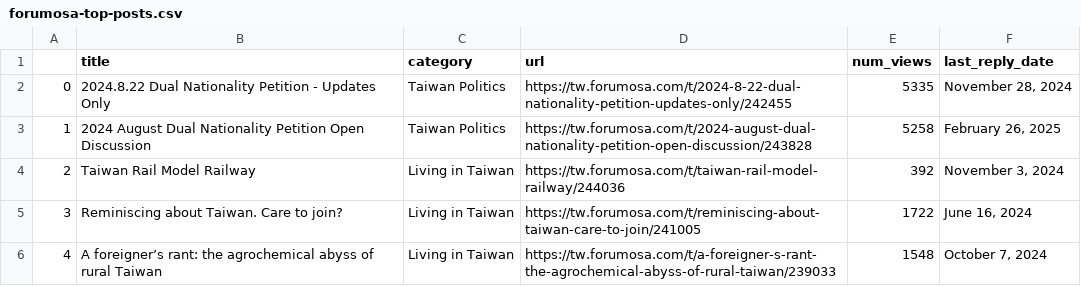
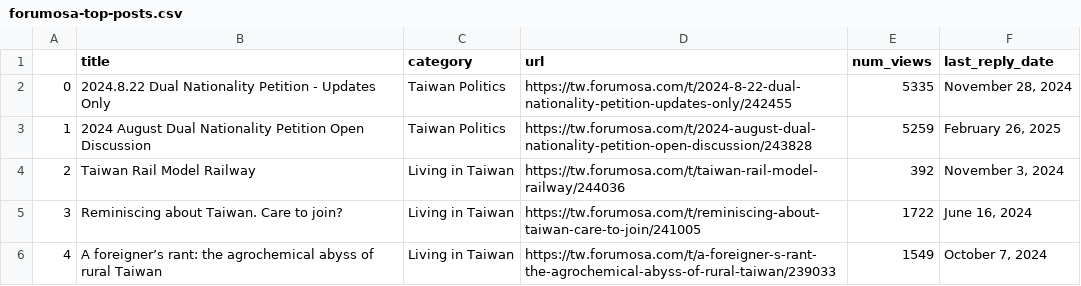
Before and after one commit to ssaanndwich/scrape-forumosa, a CSV file: forumosa-top-posts.csv, drawn as a sheet; only a part is shown; the diff covers the shown part only.

```diff
--- a/forumosa-top-posts.csv
+++ b/forumosa-top-posts.csv
@@ -2,5 +2,5 @@
 0,2024.8.22 Dual Nationality Petition - Updates Only,Taiwan Politics,https://tw.forumosa.com/t/2024-8-22-dual-nationality-petition-updates-only/242455,5335,"November 28, 2024"
-1,2024 August Dual Nationality Petition Open Discussion,Taiwan Politics,https://tw.forumosa.com/t/2024-august-dual-nationality-petition-open-discussion/243828,5258,"February 26, 2025"
+1,2024 August Dual Nationality Petition Open Discussion,Taiwan Politics,https://tw.forumosa.com/t/2024-august-dual-nationality-petition-open-discussion/243828,5259,"February 26, 2025"
 2,Taiwan Rail Model Railway,Living in Taiwan,https://tw.forumosa.com/t/taiwan-rail-model-railway/244036,392,"November 3, 2024"
 3,Reminiscing about Taiwan. Care to join?,Living in Taiwan,https://tw.forumosa.com/t/reminiscing-about-taiwan-care-to-join/241005,1722,"June 16, 2024"
-4,A foreigner’s rant: the agrochemical abyss of rural Taiwan,Living in Taiwan,https://tw.forumosa.com/t/a-foreigner-s-rant-the-agrochemical-abyss-of-rural-taiwan/239033,1548,"October 7, 2024"
+4,A foreigner’s rant: the agrochemical abyss of rural Taiwan,Living in Taiwan,https://tw.forumosa.com/t/a-foreigner-s-rant-the-agrochemical-abyss-of-rural-taiwan/239033,1549,"October 7, 2024"
```
Also changed, not shown: 56 edited cells elsewhere in this file.
